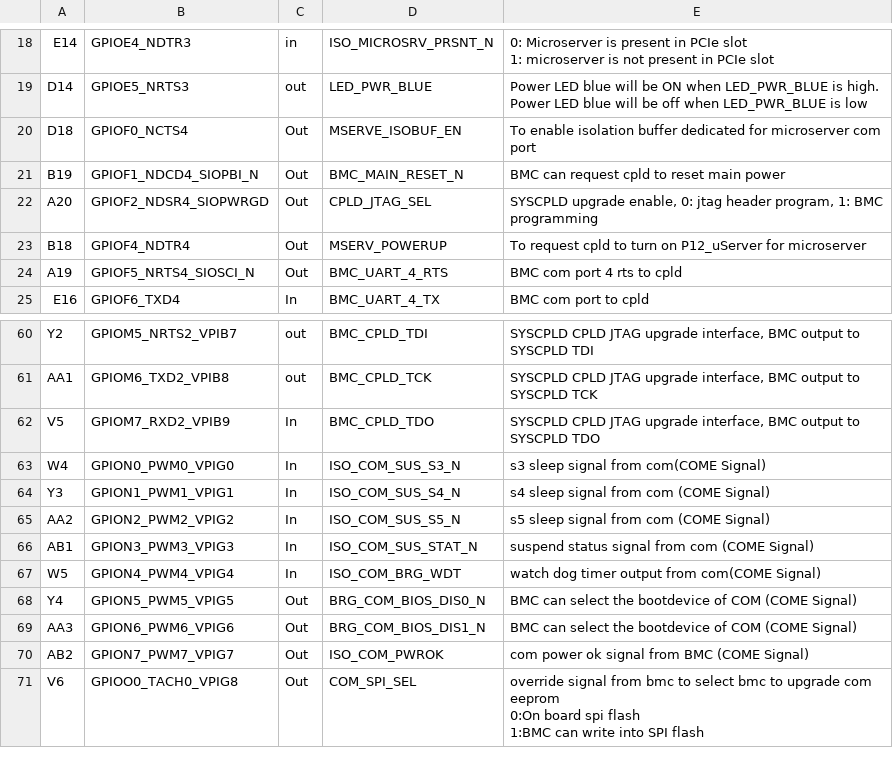
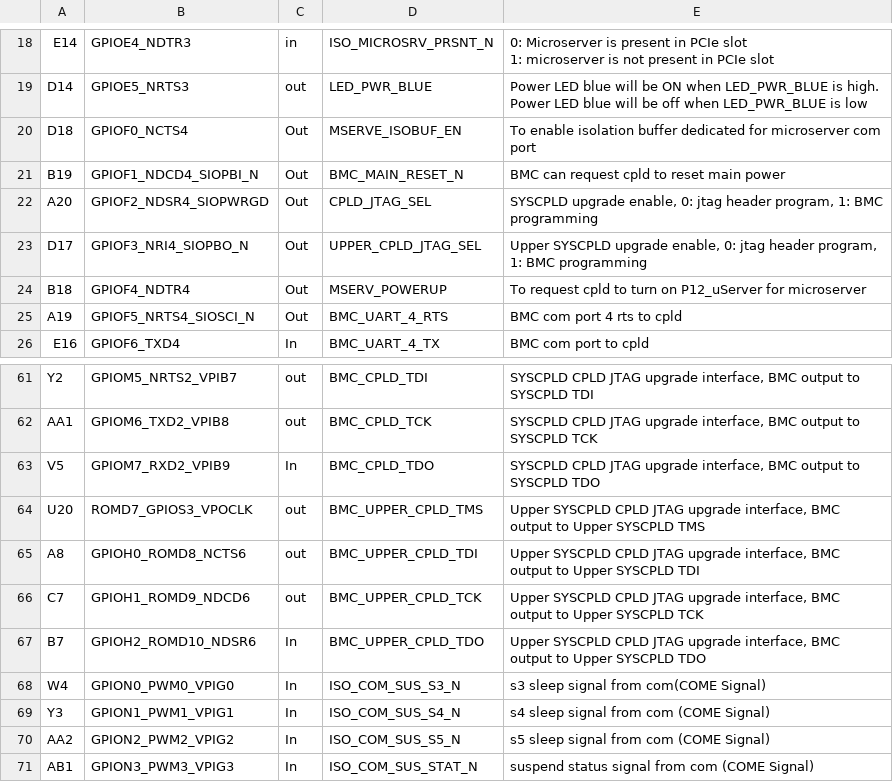
Before and after one commit to edge-core/openbmc, a CSV file: meta-bf/meta-mavericks/recipes-utils/openbmc-gpio/files/data/wedge100-BMC-GPIO-DVT.csv, drawn as a sheet; only a part is shown, gaps mark what is left out; the shorter side is filled out with more unchanged rows; the diff names each change by its address in the sheet, - before the commit and + after, or states it on an @@ line.

Commit message:
Add GPIO config for CPLD JTAG programming fix a bug in post_led for debug port

```diff
--- a/meta-bf/meta-mavericks/recipes-utils/openbmc-gpio/files/data/wedge100-BMC-GPIO-DVT.csv
+++ b/meta-bf/meta-mavericks/recipes-utils/openbmc-gpio/files/data/wedge100-BMC-GPIO-DVT.csv
+row 23: D17 | GPIOF3_NRI4_SIOPBO_N | Out | UPPER_CPLD_JTAG_SEL | Upper SYSCPLD upgrade enable, 0: jtag header program, 1: BMC programming
+row 64: U20 | ROMD7_GPIOS3_VPOCLK | out | BMC_UPPER_CPLD_TMS | Upper SYSCPLD CPLD JTAG upgrade interface, BMC output to Upper SYSCPLD TMS
+row 65: A8 | GPIOH0_ROMD8_NCTS6 | out | BMC_UPPER_CPLD_TDI | Upper SYSCPLD CPLD JTAG upgrade interface, BMC output to Upper SYSCPLD TDI
+row 66: C7 | GPIOH1_ROMD9_NDCD6 | out | BMC_UPPER_CPLD_TCK | Upper SYSCPLD CPLD JTAG upgrade interface, BMC output to Upper SYSCPLD TCK
+row 67: B7 | GPIOH2_ROMD10_NDSR6 | In | BMC_UPPER_CPLD_TDO | Upper SYSCPLD CPLD JTAG upgrade interface, BMC output to Upper SYSCPLD TDO
```
Also changed, not shown: meta-bf/meta-mavericks/recipes-utils/openbmc-gpio/files/data/wedge100-BMC-GPIO-EVT.csv, 3 other files.
